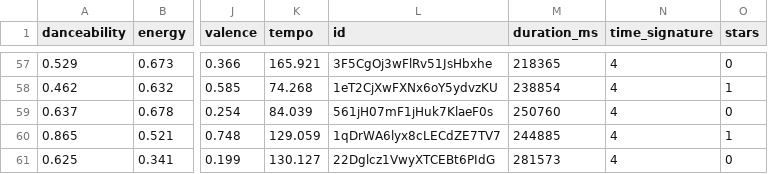
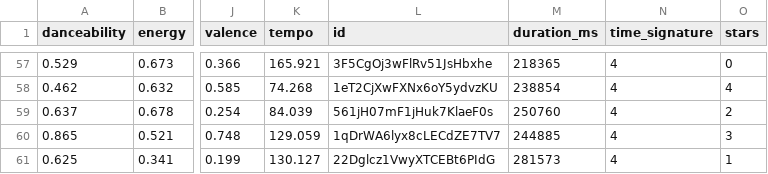
Before and after one commit to blake-hu/raiso-projects, a CSV file: winter23/datasets/spotify_data.csv, drawn as a sheet; only a part is shown, gaps mark what is left out; the diff covers the shown part only; the diff names each change by its address in the sheet, - before the commit and + after, or states it on an @@ line.

Commit message:
Convert spotify_data to 0-5 star labels, upload data

```diff
--- a/winter23/datasets/spotify_data.csv
+++ b/winter23/datasets/spotify_data.csv
-O58 (stars): 1
+O58 (stars): 4
-O59 (stars): 0
+O59 (stars): 2
-O60 (stars): 1
+O60 (stars): 3
-O61 (stars): 0
+O61 (stars): 1
```
Also changed, not shown: 50 edited cells elsewhere in this file.
